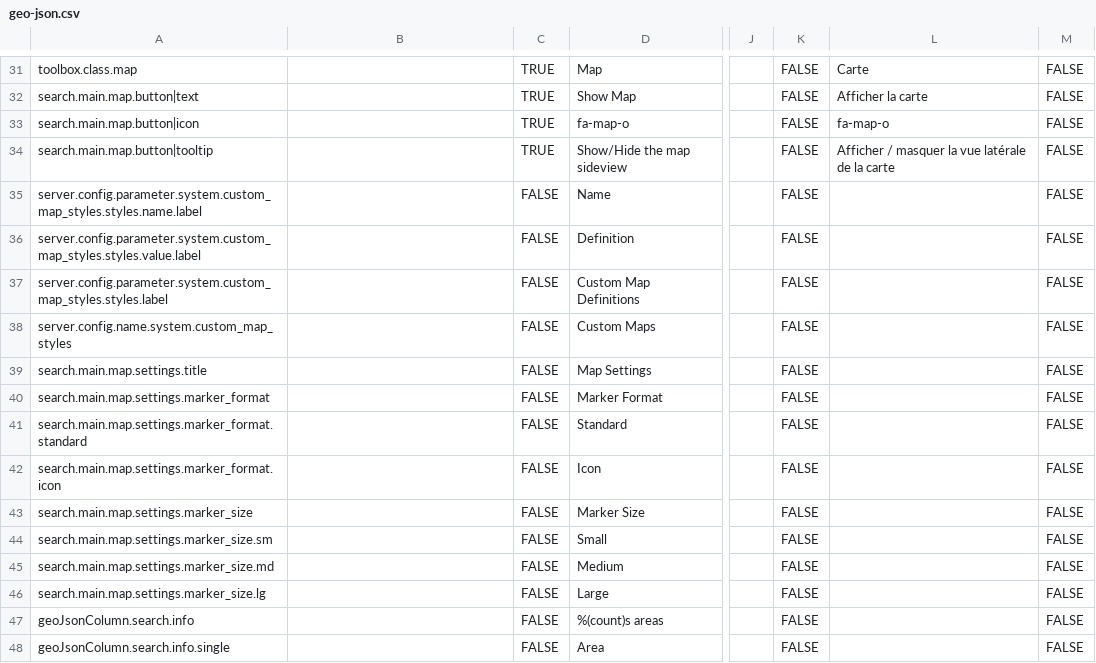
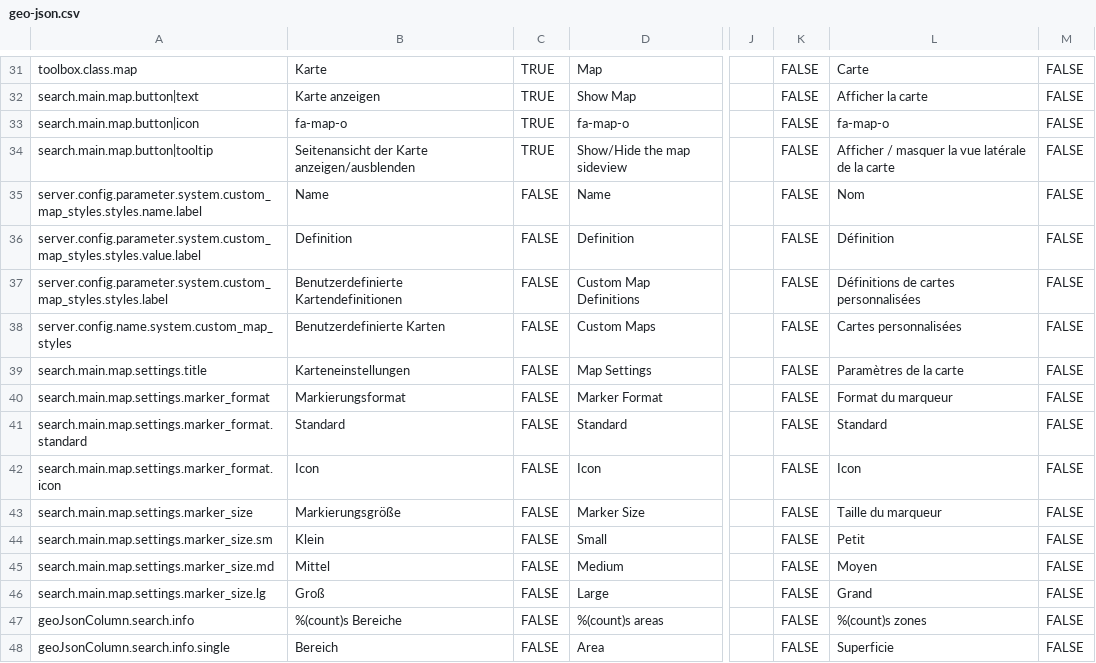
Before and after one commit to programmfabrik/fylr-plugin-geo-json-public, a CSV file: geo-json/l10n/geo-json.csv, drawn as a sheet; only a part is shown, gaps mark what is left out; the diff covers the shown part only; the diff names each change by its address in the sheet, - before the commit and + after, or states it on an @@ line.

```diff
--- a/geo-json/l10n/geo-json.csv
+++ b/geo-json/l10n/geo-json.csv
-B31: (empty)
+B31: Karte
-B32: (empty)
+B32: Karte anzeigen
-B33: (empty)
+B33: fa-map-o
-B34: (empty)
+B34: Seitenansicht der Karte anzeigen/ausblenden
-B35: (empty)
+B35: Name
-L35: (empty)
+L35: Nom
-B36: (empty)
+B36: Definition
-L36: (empty)
+L36: Définition
-B37: (empty)
+B37: Benutzerdefinierte Kartendefinitionen
-L37: (empty)
+L37: Définitions de cartes personnalisées
-B38: (empty)
+B38: Benutzerdefinierte Karten
-L38: (empty)
+L38: Cartes personnalisées
-B39: (empty)
+B39: Karteneinstellungen
-L39: (empty)
+L39: Paramètres de la carte
-B40: (empty)
+B40: Markierungsformat
-L40: (empty)
+L40: Format du marqueur
-B41: (empty)
+B41: Standard
-L41: (empty)
+L41: Standard
-B42: (empty)
+B42: Icon
-L42: (empty)
+L42: Icon
-B43: (empty)
+B43: Markierungsgröße
-L43: (empty)
+L43: Taille du marqueur
-B44: (empty)
+B44: Klein
-L44: (empty)
+L44: Petit
-B45: (empty)
+B45: Mittel
-L45: (empty)
+L45: Moyen
-B46: (empty)
+B46: Groß
-L46: (empty)
+L46: Grand
-B47: (empty)
+B47: %(count)s Bereiche
-L47: (empty)
+L47: %(count)s zones
-B48: (empty)
+B48: Bereich
-L48: (empty)
+L48: Superficie
```
Also changed, not shown: 58 edited cells elsewhere in this file.
